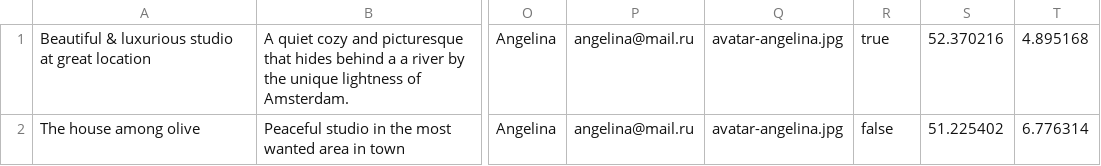
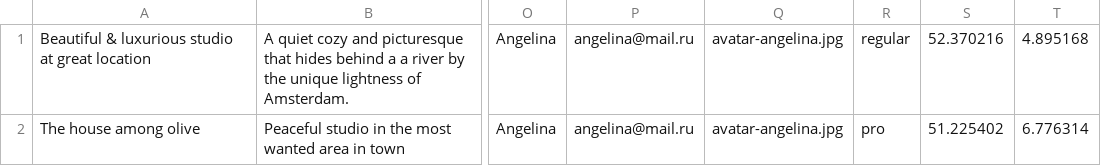
Before and after one commit to htmlacademy-nodejs-api/1984913-six-cities-4, a TSV file: mocks/mock-data.tsv, drawn as a sheet; only a part is shown, gaps mark what is left out; the diff names each change by its address in the sheet, - before the commit and + after, or states it on an @@ line.

```diff
--- a/mocks/mock-data.tsv
+++ b/mocks/mock-data.tsv
-R1: true
+R1: regular
-R2: false
+R2: pro
```
Also changed, not shown: 24 other files.
